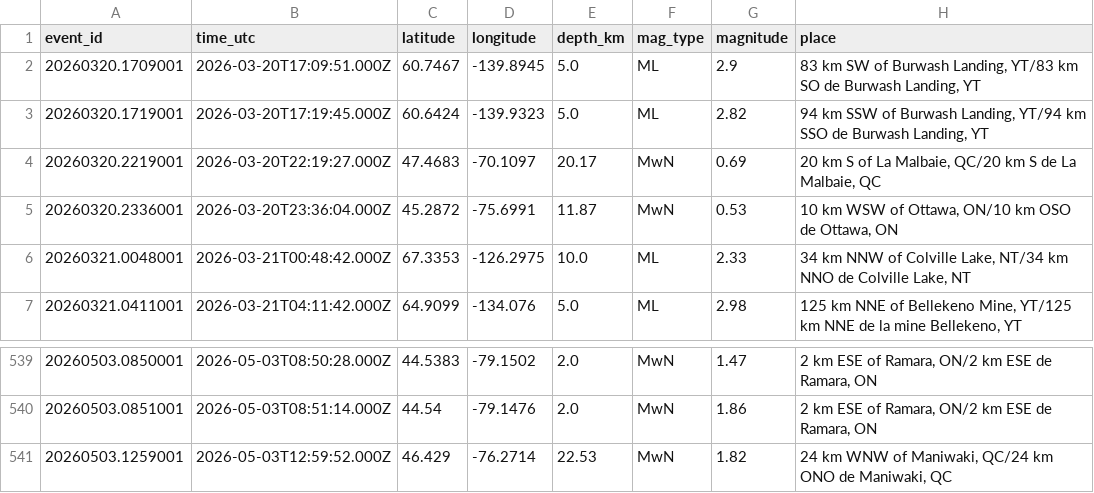
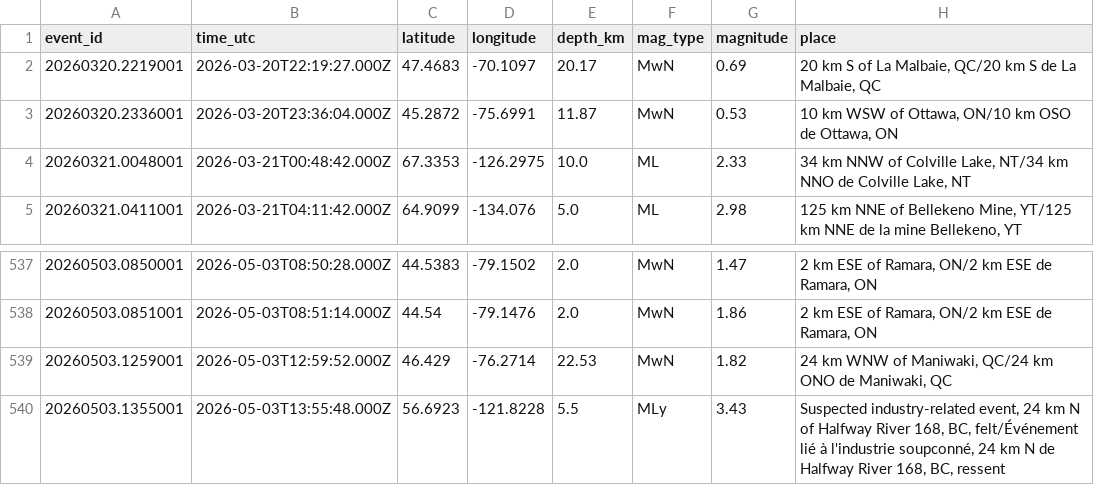
Before and after one commit to Alpeace89/piquakecanada, a CSV file: eq_canada_recent.csv, drawn as a sheet; only a part is shown, gaps mark what is left out; removed rows and columns are numbered as before the commit, all else as after; the diff names each change by its address in the sheet, - before the commit and + after, or states it on an @@ line.

```diff
--- a/eq_canada_recent.csv
+++ b/eq_canada_recent.csv
-row 2: 20260320.1709001 | 2026-03-20T17:09:51.000Z | 60.7467 | -139.8945 | 5.0 | ML | 2.9 | 83 km SW of Burwash Landing, YT/83 km SO de Burwash Landing, YT
-row 3: 20260320.1719001 | 2026-03-20T17:19:45.000Z | 60.6424 | -139.9323 | 5.0 | ML | 2.82 | 94 km SSW of Burwash Landing, YT/94 km SSO de Burwash Landing, YT
+row 540: 20260503.1355001 | 2026-05-03T13:55:48.000Z | 56.6923 | -121.8228 | 5.5 | MLy | 3.43 | Suspected industry-related event, 24 km N of Halfway River 168, BC, felt/Événement lié à l'industrie soupconné, 24 km N de Halfway River 168, BC, ressent
```
Also changed, not shown: 23 other files.
